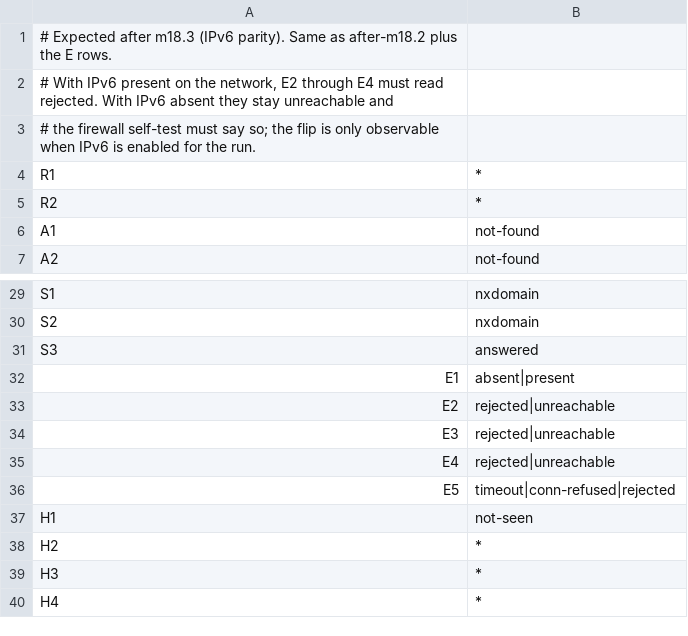
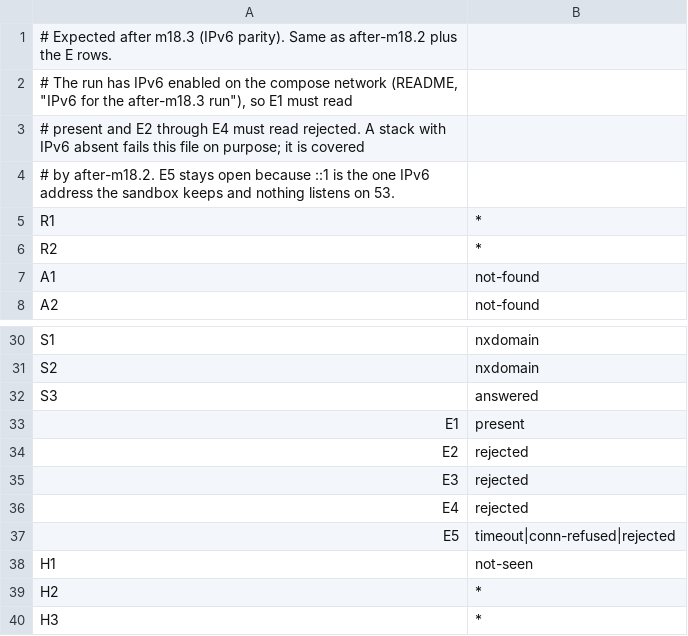
Before and after one commit to mattolson/agent-sandbox, a TSV file: scripts/dns-egress-audit/expected/after-m18.3.tsv, drawn as a sheet; only a part is shown, gaps mark what is left out; the shorter side is filled out with more unchanged rows.

Commit message:
Prepare the audit for the after-m18.3 run
errno_result maps "Permission denied" to rejected, which is how an
ICMPv6 administratively-prohibited reject reaches a TCP connect, so E3
and E4 can read rejected instead of error. PROXY_ADDR uses getent
ahostsv4 so the S rows keep targeting the sinkhole over IPv4 once the
network has an AAAA record for proxy. after-m18.3.tsv is strict on the
E rows: E1 present and E2 through E4 rejected, so a run with IPv6
absent fails it on purpose and after-m18.2 covers that case. The
README says how to enable IPv6 on the compose network for the run and
that this repo keeps it on; the matrix's after-m18.3 column drops the
"when present" hedge.

```diff
--- a/scripts/dns-egress-audit/expected/after-m18.3.tsv
+++ b/scripts/dns-egress-audit/expected/after-m18.3.tsv
@@ -1,4 +1,5 @@
 # Expected after m18.3 (IPv6 parity). Same as after-m18.2 plus the E rows.
-# With IPv6 present on the network, E2 through E4 must read rejected. With IPv6 absent they stay unreachable and
-# the firewall self-test must say so; the flip is only observable when IPv6 is enabled for the run.
+# The run has IPv6 enabled on the compose network (README, "IPv6 for the after-m18.3 run"), so E1 must read
+# present and E2 through E4 must read rejected. A stack with IPv6 absent fails this file on purpose; it is covered
+# by after-m18.2. E5 stays open because ::1 is the one IPv6 address the sandbox keeps and nothing listens on 53.
 R1	*
@@ -31,6 +32,6 @@ S2	nxdomain
 S3	answered
-E1	absent|present
-E2	rejected|unreachable
-E3	rejected|unreachable
-E4	rejected|unreachable
+E1	present
+E2	rejected
+E3	rejected
+E4	rejected
 E5	timeout|conn-refused|rejected
```
Also changed, not shown: 3 other files.
